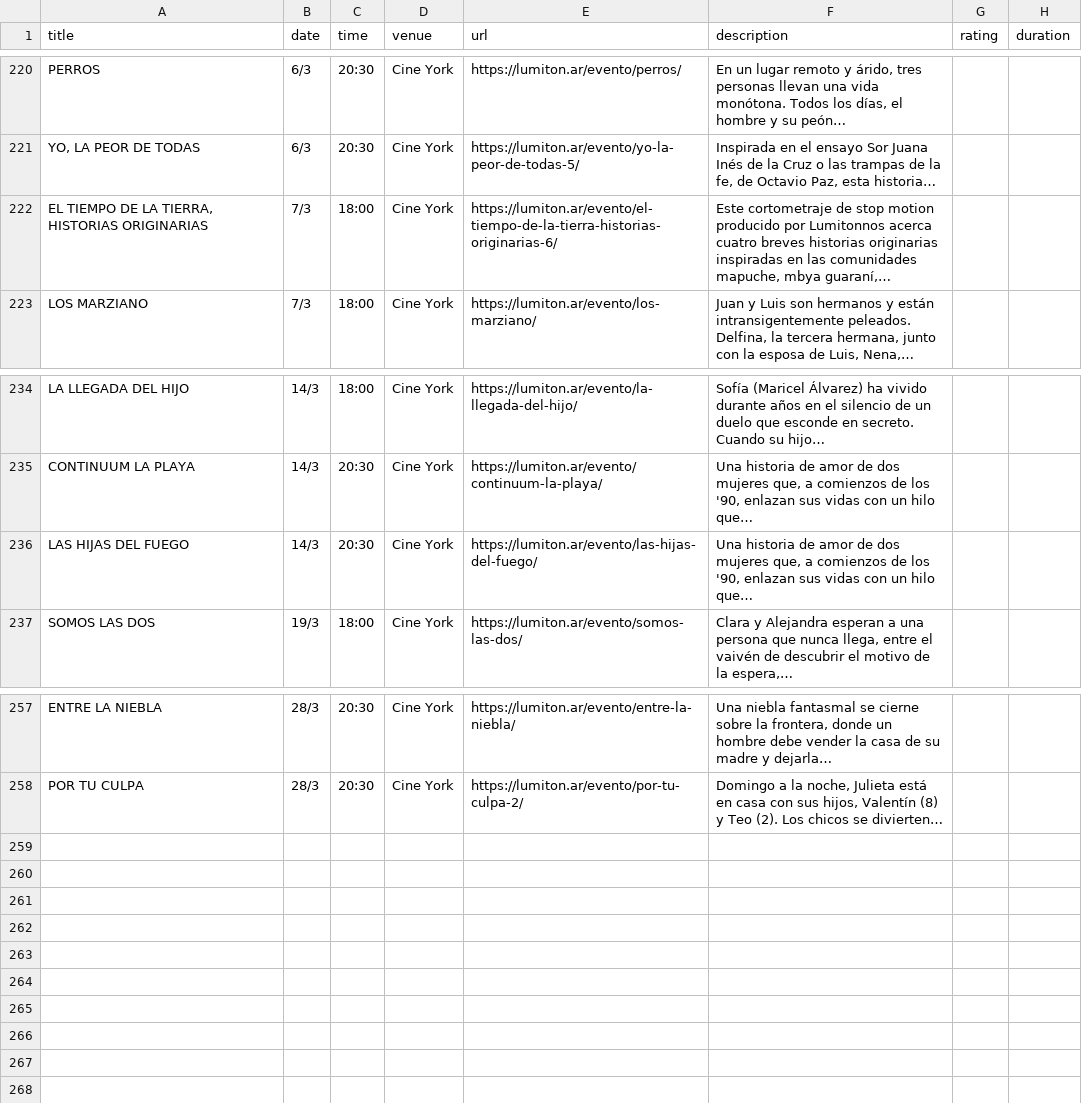
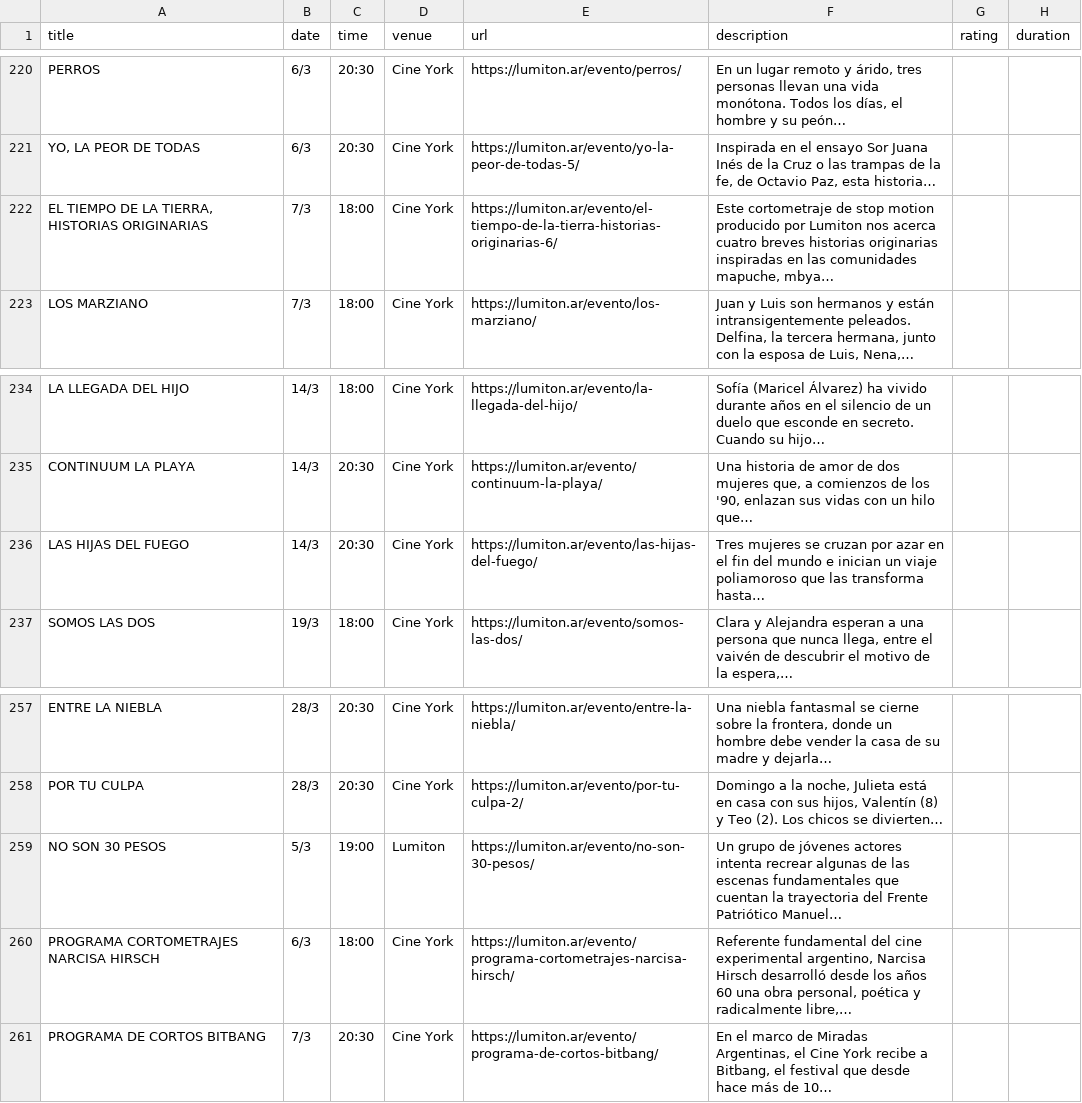
Before and after one commit to j-e-d/agenda-lumiton, a CSV file: data/all_events.csv, drawn as a sheet; only a part is shown, gaps mark what is left out.

```diff
--- a/data/all_events.csv
+++ b/data/all_events.csv
@@ -221,3 +221,3 @@ PERROS,6/3,20:30,Cine York,https://lumiton.ar/evento/perros/,"En un lugar remoto
 "YO, LA PEOR DE TODAS",6/3,20:30,Cine York,https://lumiton.ar/evento/yo-la-peor-de-todas-5/,"Inspirada en el ensayo Sor Juana Inés de la Cruz o las trampas de la fe, de Octavio Paz, esta historia…",,
-"EL TIEMPO DE LA TIERRA, HISTORIAS ORIGINARIAS",7/3,18:00,Cine York,https://lumiton.ar/evento/el-tiempo-de-la-tierra-historias-originarias-6/,"Este cortometraje de stop motion producido por Lumitonnos acerca cuatro breves historias originarias inspiradas en las comunidades mapuche, mbya guaraní,…",,
+"EL TIEMPO DE LA TIERRA, HISTORIAS ORIGINARIAS",7/3,18:00,Cine York,https://lumiton.ar/evento/el-tiempo-de-la-tierra-historias-originarias-6/,"Este cortometraje de stop motion producido por Lumiton nos acerca cuatro breves historias originarias inspiradas en las comunidades mapuche, mbya…",,
 LOS MARZIANO,7/3,18:00,Cine York,https://lumiton.ar/evento/los-marziano/,"Juan y Luis son hermanos y están intransigentemente peleados. Delfina, la tercera hermana, junto con la esposa de Luis, Nena,…",,
@@ -235,3 +235,3 @@ LA LLEGADA DEL HIJO,14/3,18:00,Cine York,https://lumiton.ar/evento/la-llegada-de
 CONTINUUM LA PLAYA,14/3,20:30,Cine York,https://lumiton.ar/evento/continuum-la-playa/,"Una historia de amor de dos mujeres que, a comienzos de los '90, enlazan sus vidas con un hilo que…",,
-LAS HIJAS DEL FUEGO,14/3,20:30,Cine York,https://lumiton.ar/evento/las-hijas-del-fuego/,"Una historia de amor de dos mujeres que, a comienzos de los '90, enlazan sus vidas con un hilo que…",,
+LAS HIJAS DEL FUEGO,14/3,20:30,Cine York,https://lumiton.ar/evento/las-hijas-del-fuego/,Tres mujeres se cruzan por azar en el fin del mundo e inician un viaje poliamoroso que las transforma hasta…,,
 SOMOS LAS DOS,19/3,18:00,Cine York,https://lumiton.ar/evento/somos-las-dos/,"Clara y Alejandra esperan a una persona que nunca llega, entre el vaivén de descubrir el motivo de la espera,…",,
@@ -258 +258,4 @@ ENTRE LA NIEBLA,28/3,20:30,Cine York,https://lumiton.ar/evento/entre-la-niebla/,
 POR TU CULPA,28/3,20:30,Cine York,https://lumiton.ar/evento/por-tu-culpa-2/,"Domingo a la noche, Julieta está en casa con sus hijos, Valentín (8) y Teo (2). Los chicos se divierten…",,
+NO SON 30 PESOS,5/3,19:00,Lumiton,https://lumiton.ar/evento/no-son-30-pesos/,Un grupo de jóvenes actores intenta recrear algunas de las escenas fundamentales que cuentan la trayectoria del Frente Patriótico Manuel…,,
+PROGRAMA CORTOMETRAJES NARCISA HIRSCH,6/3,18:00,Cine York,https://lumiton.ar/evento/programa-cortometrajes-narcisa-hirsch/,"Referente fundamental del cine experimental argentino, Narcisa Hirsch desarrolló desde los años 60 una obra personal, poética y radicalmente libre,…",,
+PROGRAMA DE CORTOS BITBANG,7/3,20:30,Cine York,https://lumiton.ar/evento/programa-de-cortos-bitbang/,"En el marco de Miradas Argentinas, el Cine York recibe a Bitbang, el festival que desde hace más de 10…",,
```
Also changed, not shown: data/cine_york.csv, data/lumiton.csv, 5 other files.
